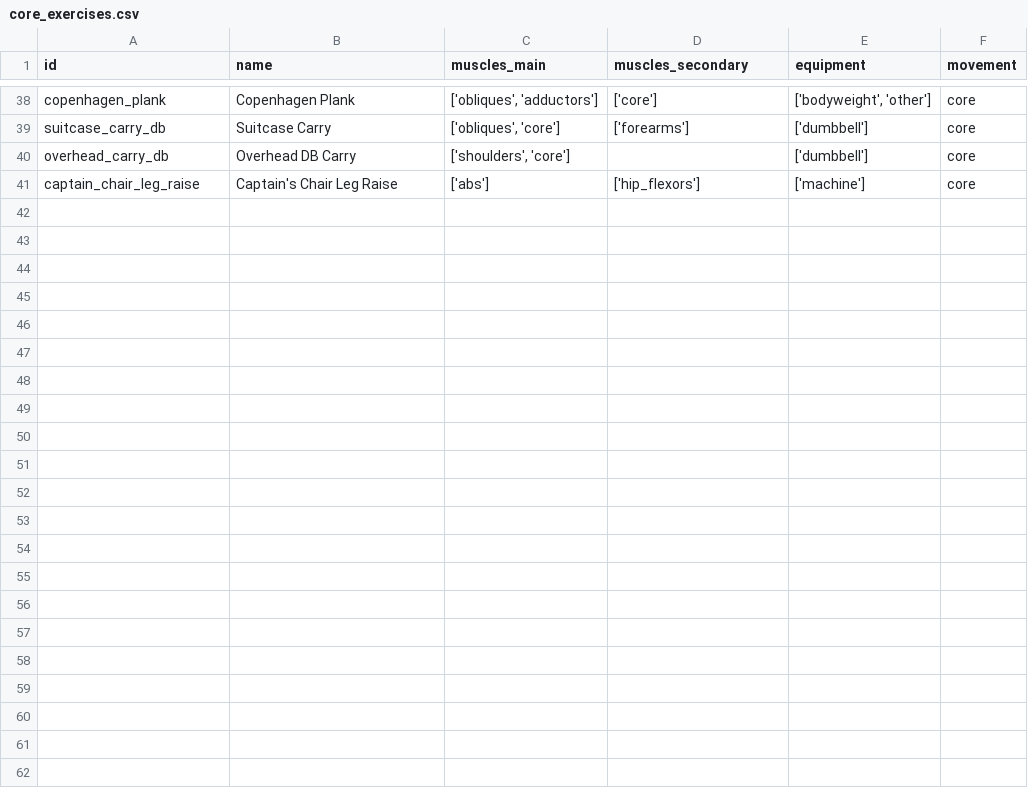
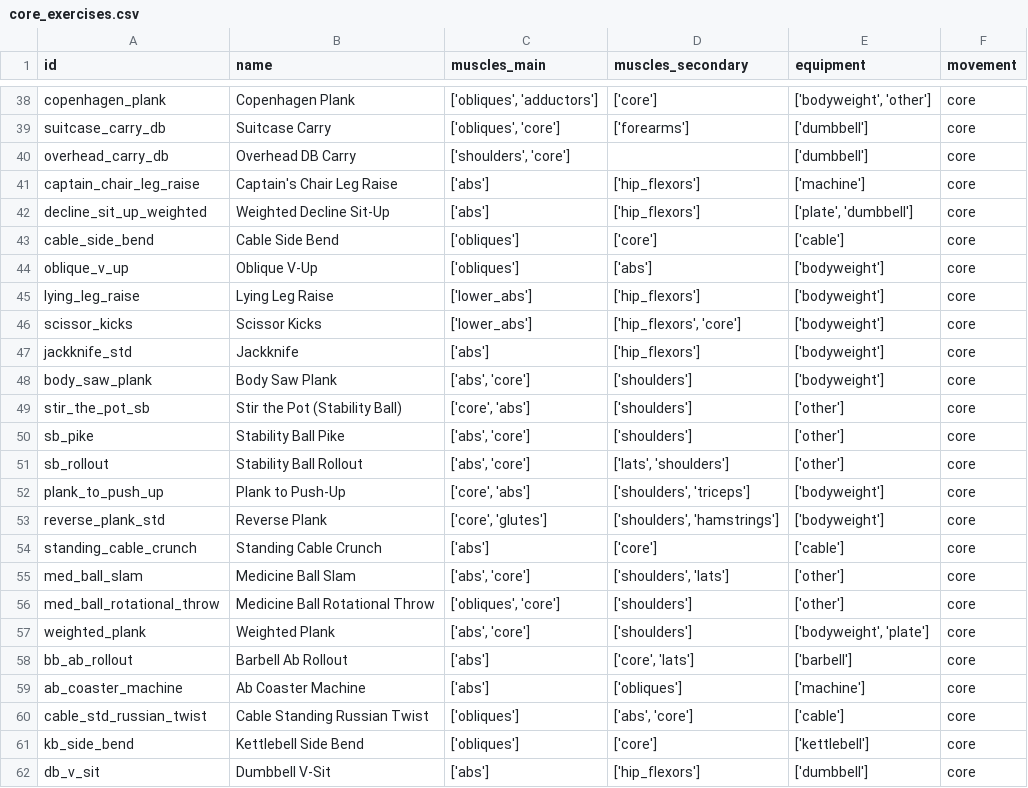
Before and after one commit to dacharat/workout-planner, a CSV file: data/core_exercises.csv, drawn as a sheet; only a part is shown, gaps mark what is left out; the diff names each change by its address in the sheet, - before the commit and + after, or states it on an @@ line.

```diff
--- a/data/core_exercises.csv
+++ b/data/core_exercises.csv
+row 42: decline_sit_up_weighted | Weighted Decline Sit-Up | ['abs'] | ['hip_flexors'] | ['plate', 'dumbbell'] | core
+row 43: cable_side_bend | Cable Side Bend | ['obliques'] | ['core'] | ['cable'] | core
+row 44: oblique_v_up | Oblique V-Up | ['obliques'] | ['abs'] | ['bodyweight'] | core
+row 45: lying_leg_raise | Lying Leg Raise | ['lower_abs'] | ['hip_flexors'] | ['bodyweight'] | core
+row 46: scissor_kicks | Scissor Kicks | ['lower_abs'] | ['hip_flexors', 'core'] | ['bodyweight'] | core
+row 47: jackknife_std | Jackknife | ['abs'] | ['hip_flexors'] | ['bodyweight'] | core
+row 48: body_saw_plank | Body Saw Plank | ['abs', 'core'] | ['shoulders'] | ['bodyweight'] | core
+row 49: stir_the_pot_sb | Stir the Pot (Stability Ball) | ['core', 'abs'] | ['shoulders'] | ['other'] | core
+row 50: sb_pike | Stability Ball Pike | ['abs', 'core'] | ['shoulders'] | ['other'] | core
+row 51: sb_rollout | Stability Ball Rollout | ['abs', 'core'] | ['lats', 'shoulders'] | ['other'] | core
+row 52: plank_to_push_up | Plank to Push-Up | ['core', 'abs'] | ['shoulders', 'triceps'] | ['bodyweight'] | core
+row 53: reverse_plank_std | Reverse Plank | ['core', 'glutes'] | ['shoulders', 'hamstrings'] | ['bodyweight'] | core
+row 54: standing_cable_crunch | Standing Cable Crunch | ['abs'] | ['core'] | ['cable'] | core
+row 55: med_ball_slam | Medicine Ball Slam | ['abs', 'core'] | ['shoulders', 'lats'] | ['other'] | core
+row 56: med_ball_rotational_throw | Medicine Ball Rotational Throw | ['obliques', 'core'] | ['shoulders'] | ['other'] | core
+row 57: weighted_plank | Weighted Plank | ['abs', 'core'] | ['shoulders'] | ['bodyweight', 'plate'] | core
+row 58: bb_ab_rollout | Barbell Ab Rollout | ['abs'] | ['core', 'lats'] | ['barbell'] | core
+row 59: ab_coaster_machine | Ab Coaster Machine | ['abs'] | ['obliques'] | ['machine'] | core
+row 60: cable_std_russian_twist | Cable Standing Russian Twist | ['obliques'] | ['abs', 'core'] | ['cable'] | core
+row 61: kb_side_bend | Kettlebell Side Bend | ['obliques'] | ['core'] | ['kettlebell'] | core
+row 62: db_v_sit | Dumbbell V-Sit | ['abs'] | ['hip_flexors'] | ['dumbbell'] | core
```
Also changed, not shown: data/legs_exercises.csv, data/pull_exercise.csv, 29 other files.
